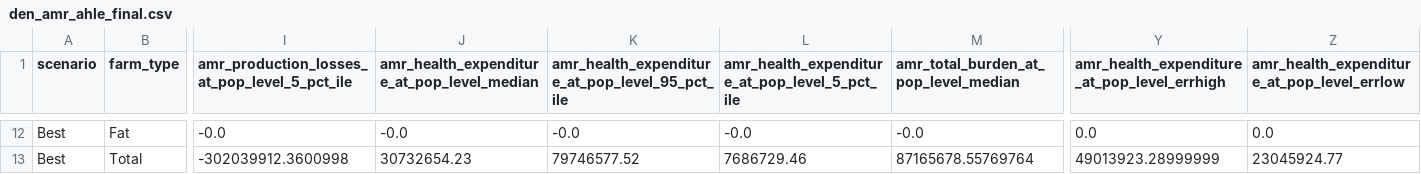
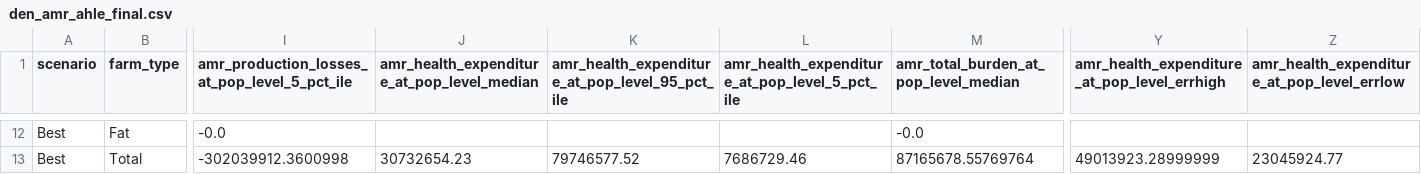
Before and after one commit to GBADsInformatics/GBADs-AMU-Dashboard, a CSV file: Dash App/data/den_amr_ahle_final.csv, drawn as a sheet; only a part is shown, gaps mark what is left out; the diff covers the shown part only; the diff names each change by its address in the sheet, - before the commit and + after, or states it on an @@ line.

```diff
--- a/Dash App/data/den_amr_ahle_final.csv
+++ b/Dash App/data/den_amr_ahle_final.csv
-J12: -0.0
+J12: (empty)
-K12: -0.0
+K12: (empty)
-L12: -0.0
+L12: (empty)
-Y12: 0.0
+Y12: (empty)
-Z12: 0.0
+Z12: (empty)
```
Also changed, not shown: 94 edited cells elsewhere in this file, Dash App/data/den_amr_ahle_final_poplvl.csv, Data Processing/processed_data/den_amr_ahle_final.csv, 24 other files.
